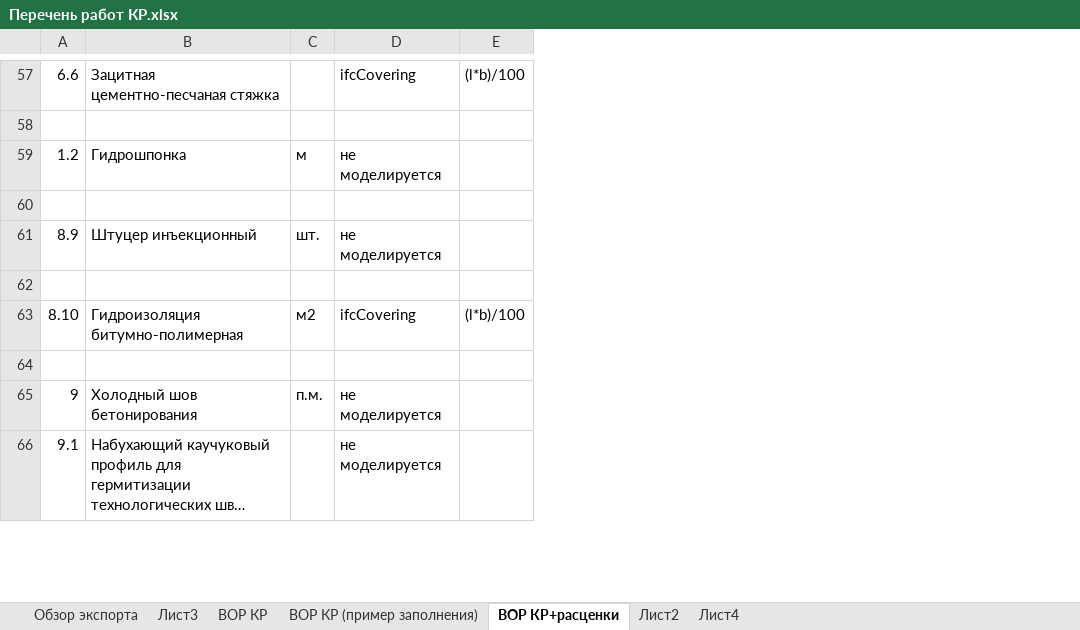
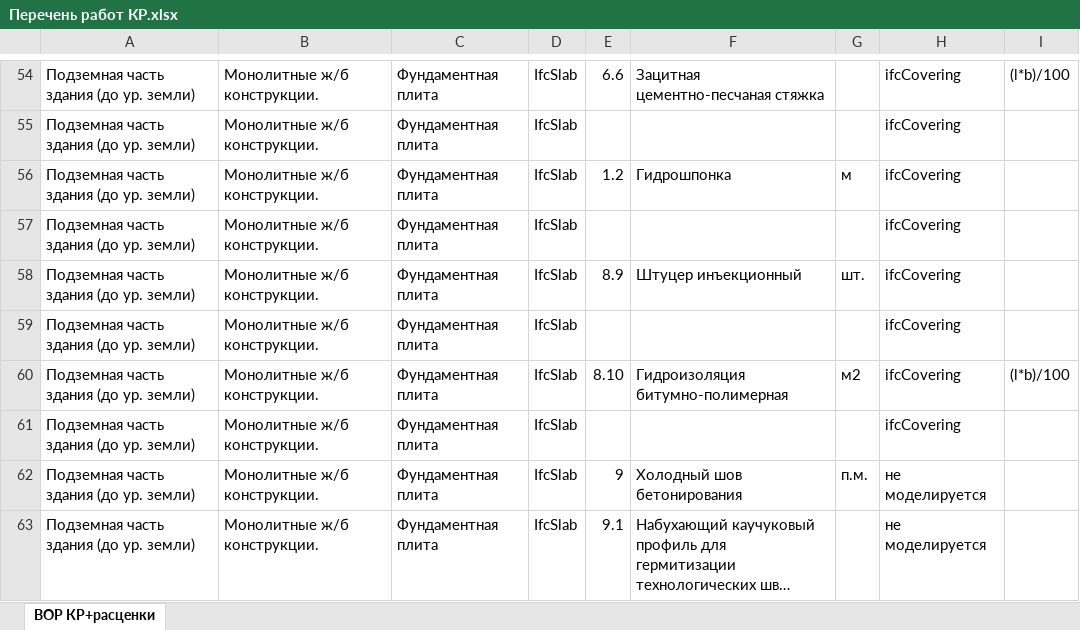
Before and after one commit to vit050587/ifc_inspect, an Excel workbook: data/Перечень работ КР.xlsx, sheet ВОР КР+расценки, drawn as a sheet; only a part is shown, gaps mark what is left out; long unchanged cells end in …; values as stored, in another font and other column widths than the file's, no cell formats; addresses are those after the commit; the diff covers the shown part only; the diff names each change by its address in the sheet, - before the commit and + after, or states it on an @@ line.

```diff
--- a/data/Перечень работ КР.xlsx (sheet ВОР КР+расценки)
+++ b/data/Перечень работ КР.xlsx (sheet ВОР КР+расценки)
-sheet tab: Обзор экспорта
-sheet tab: Лист3
-sheet tab: ВОР КР
-sheet tab: ВОР КР (пример заполнения)
-sheet tab: Лист2
-sheet tab: Лист4
+column A, rows 54-63: all Подземная часть здания (до ур. земли)
+column B, rows 54-63: all Монолитные ж/б конструкции.
+column C, rows 54-63: all Фундаментная плита
+column D, rows 54-63: all IfcSlab
-H55: (empty)
+H55: ifcCovering
-H56: не моделируется
+H56: ifcCovering
-H57: (empty)
+H57: ifcCovering
-H58: не моделируется
+H58: ifcCovering
-H59: (empty)
+H59: ifcCovering
-H61: (empty)
+H61: ifcCovering
```
Also changed, not shown: 42 removed rows and 51 edited cells elsewhere in this sheet, cell formats, 1 other file.
